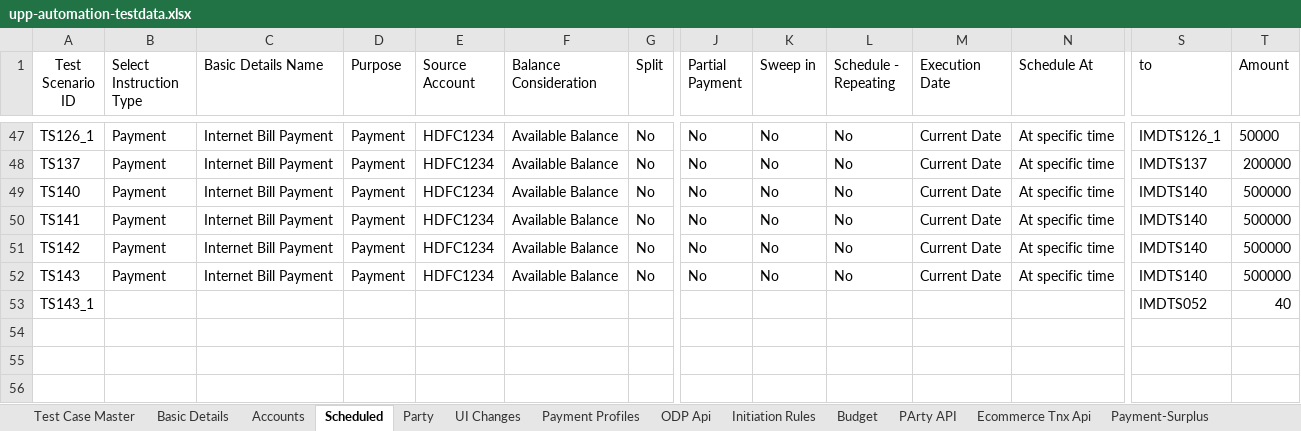
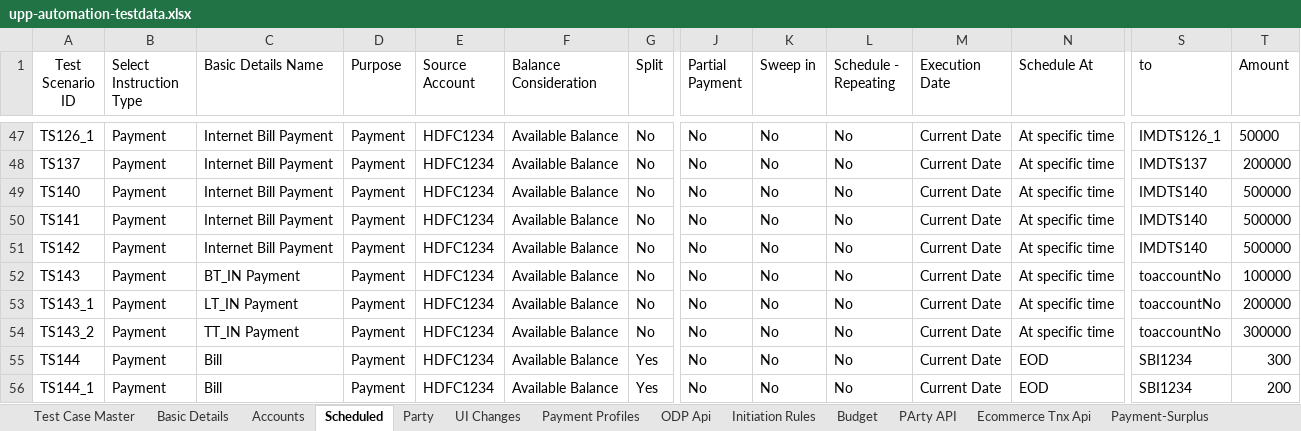
Before and after one commit to deepakdude938/upp, an Excel workbook: src/main/resources/upp-automation-testdata.xlsx, sheet Scheduled, drawn as a sheet; only a part is shown, gaps mark what is left out; values as stored, in another font and other column widths than the file's, no borders; charts and pictures not drawn; rows hold the shown columns only; the diff covers the shown part only; the diff names each change by its address in the sheet, - before the commit and + after, or states it on an @@ line.

```diff
--- a/src/main/resources/upp-automation-testdata.xlsx (sheet Scheduled)
+++ b/src/main/resources/upp-automation-testdata.xlsx (sheet Scheduled)
-C52 (Basic Details Name): Internet Bill Payment
+C52 (Basic Details Name): BT_IN Payment
-S52 (to): IMDTS140
+S52 (to): toaccountNo
-T52 (Amount): 500000
+T52 (Amount): 100000
-B53 (Select Instruction Type): (empty)
+B53 (Select Instruction Type): Payment
-C53 (Basic Details Name): (empty)
+C53 (Basic Details Name): LT_IN Payment
-D53 (Purpose): (empty)
+D53 (Purpose): Payment
-E53 (Source Account): (empty)
+E53 (Source Account): HDFC1234
-F53 (Balance Consideration): (empty)
+F53 (Balance Consideration): Available Balance
-G53 (Split): (empty)
+G53 (Split): No
-J53 (Partial Payment): (empty)
+J53 (Partial Payment): No
-K53 (Sweep in): (empty)
+K53 (Sweep in): No
-L53 (Schedule - Repeating): (empty)
+L53 (Schedule - Repeating): No
-M53 (Execution Date): (empty)
+M53 (Execution Date): Current Date
-N53 (Schedule At): (empty)
+N53 (Schedule At): At specific time
-S53 (to): IMDTS052
+S53 (to): toaccountNo
-T53 (Amount): 40
+T53 (Amount): 200000
+row 54: TS143_2 | Payment | TT_IN Payment | Payment | HDFC1234 | Available Balance | No | No | No | No | Current Date | At specific time | toaccountNo | 300000
+row 55: TS144 | Payment | Bill | Payment | HDFC1234 | Available Balance | Yes | No | No | No | Current Date | EOD | SBI1234 | 300
+row 56: TS144_1 | Payment | Bill | Payment | HDFC1234 | Available Balance | Yes | No | No | No | Current Date | EOD | SBI1234 | 200
```
Also changed, not shown: 6 edited cells elsewhere in this sheet, sheet Party, sheet Basic Details, sheet Test Case Master, sheet Accounts, 9 other files.
